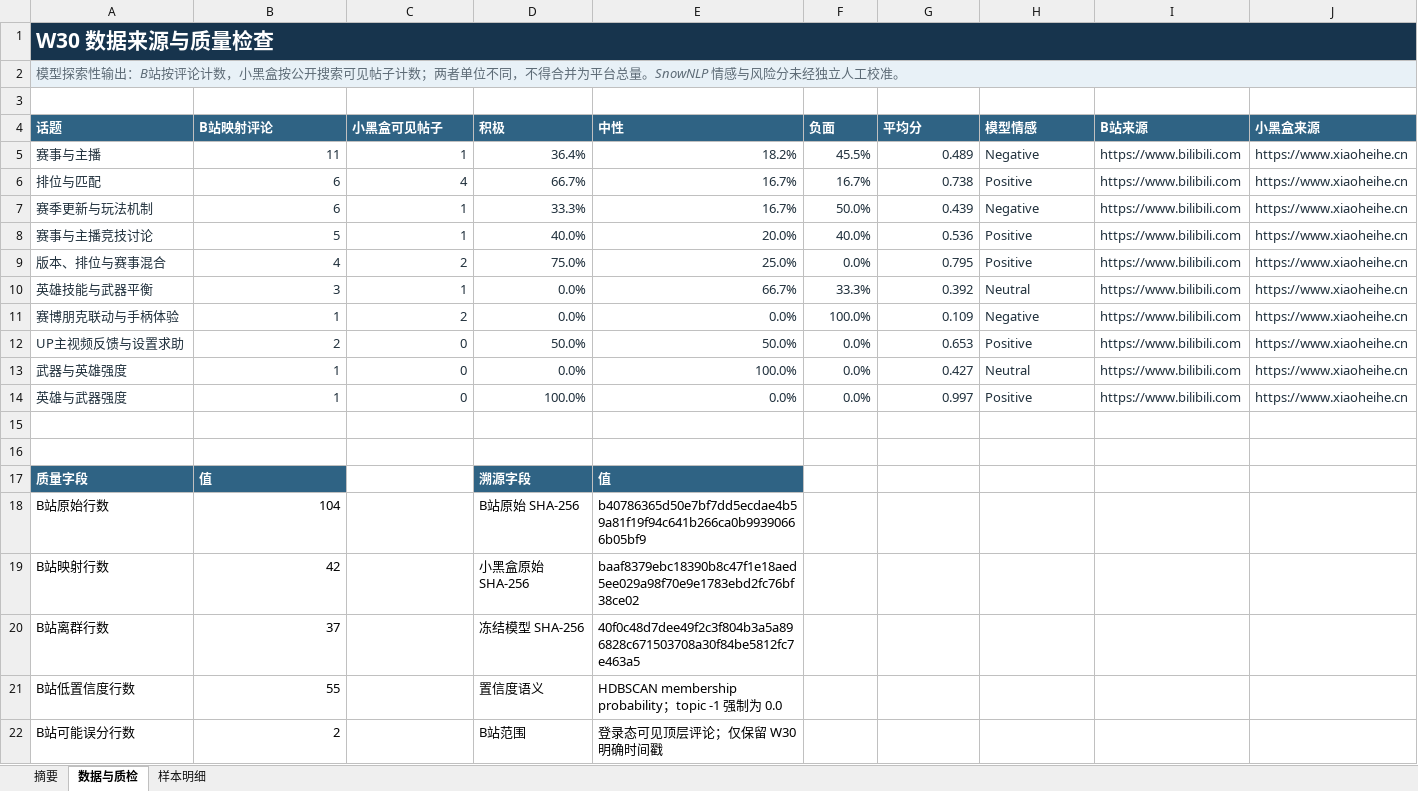
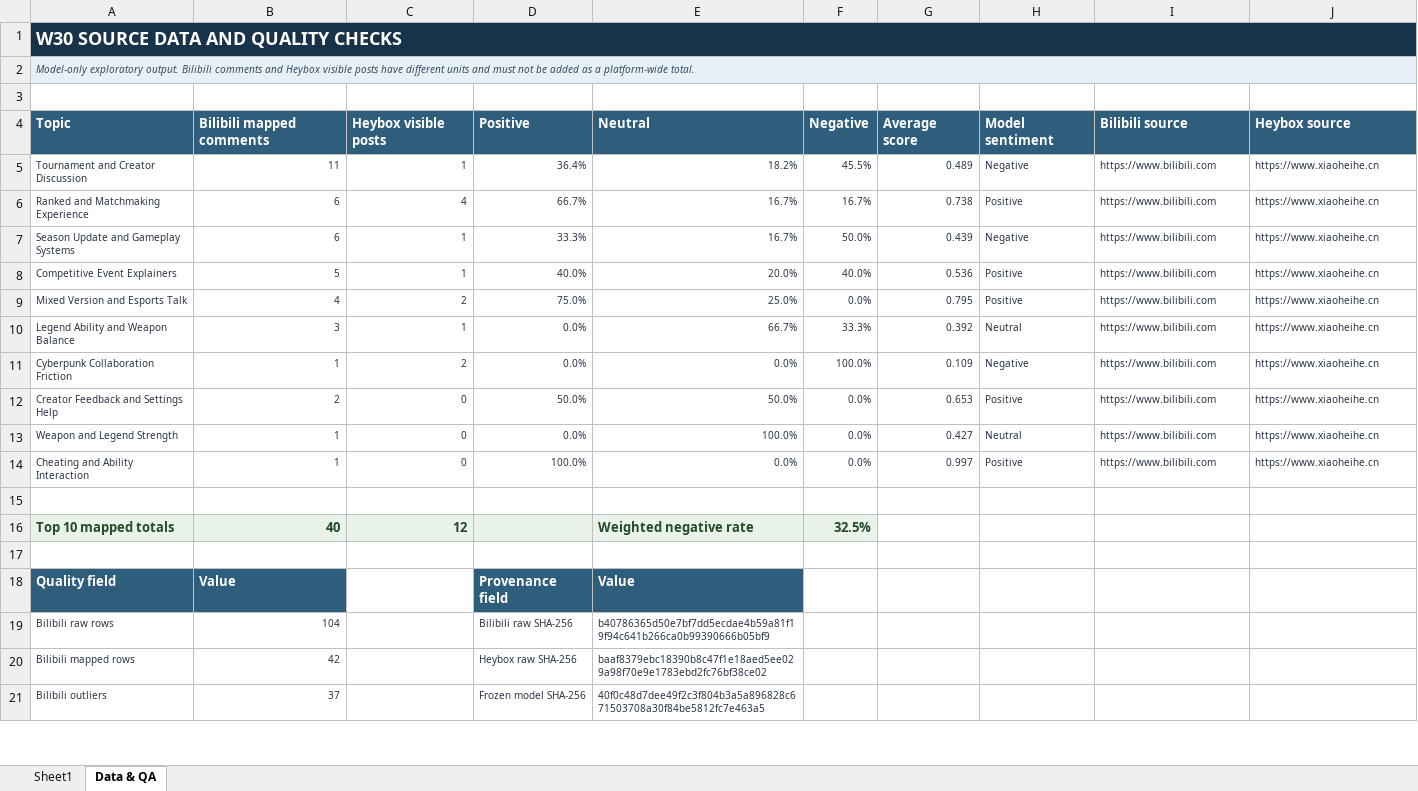
Before and after one commit to chocooo147/public-opinion, an Excel workbook: reports/APEX_CHINA_W30_Weekly_Community_Report.xlsx, sheet Data & QA, drawn as a sheet; only a part is shown; values as stored, in another font and other column widths than the file's, no borders; conditional formats not drawn; removed rows and columns are numbered as before the commit, all else as after; the diff covers the shown part only; the diff names each change by its address in the sheet, - before the commit and + after, or states it on an @@ line.

Commit message:
Fix W30 weekly report format
Replace the incorrect three-sheet W30 audit workbook with the approved W29 weekly-report layout while preserving W30 data and provenance.

```diff
--- a/reports/APEX_CHINA_W30_Weekly_Community_Report.xlsx (sheet Data & QA)
+++ b/reports/APEX_CHINA_W30_Weekly_Community_Report.xlsx (sheet Data & QA)
-sheet tab: 摘要
+sheet tab: Sheet1
-sheet tab: 数据与质检
+sheet tab: Data & QA
-sheet tab: 样本明细
-A1: W30 数据来源与质量检查
+A1: W30 SOURCE DATA AND QUALITY CHECKS
@@ A1:A2 text size: smaller @@
-A2: 模型探索性输出：B站按评论计数，小黑盒按公开搜索可见帖子计数；两者单位不同，不得合并为平台总量。SnowNLP 情感与风险分未经独立人工校准。
+A2: Model-only exploratory output. Bilibili comments and Heybox visible posts have different units and must not be added as a platform-wide total.
-A2 text colour: #5D6B76
+A2 text colour: #34495E
-row 4: 话题 | B站映射评论 | 小黑盒可见帖子 | 积极 | 中性 | 负面 | 平均分 | 模型情感 | B站来源 | 小黑盒来源
+row 4: Topic | Bilibili mapped comments | Heybox visible posts | Positive | Neutral | Negative | Average score | Model sentiment | Bilibili source | Heybox source
-A5: 赛事与主播
+A5: Tournament and Creator Discussion
@@ A5:J14 text size: smaller @@
-A6: 排位与匹配
+A6: Ranked and Matchmaking Experience
-A7: 赛季更新与玩法机制
+A7: Season Update and Gameplay Systems
-A8: 赛事与主播竞技讨论
+A8: Competitive Event Explainers
-A9: 版本、排位与赛事混合
+A9: Mixed Version and Esports Talk
-A10: 英雄技能与武器平衡
+A10: Legend Ability and Weapon Balance
-A11: 赛博朋克联动与手柄体验
+A11: Cyberpunk Collaboration Friction
-A12: UP主视频反馈与设置求助
+A12: Creator Feedback and Settings Help
-A13: 武器与英雄强度
+A13: Weapon and Legend Strength
-A14: 英雄与武器强度
+A14: Cheating and Ability Interaction
+row 16: Top 10 mapped totals | 40 | 12 |  | Weighted negative rate | 32.5%
-row 17: 质量字段 | 值 |  | 溯源字段 | 值
+row 18: Quality field | Value |  | Provenance field | Value
-A19: B站原始行数
+A19: Bilibili raw rows
@@ A19:B21 text size: smaller, text colour: black → #273444 @@
-D19: B站原始 SHA-256
+D19: Bilibili raw SHA-256
@@ D19:E21 text size: smaller, text colour: black → #273444 @@
-A20: B站映射行数
+A20: Bilibili mapped rows
-D20: 小黑盒原始 SHA-256
+D20: Heybox raw SHA-256
-A21: B站离群行数
+A21: Bilibili outliers
-D21: 冻结模型 SHA-256
+D21: Frozen model SHA-256
-row 21: B站低置信度行数 | 55 |  | 置信度语义 | HDBSCAN membership probability；topic -1 强制为 0.0
-row 22: B站可能误分行数 | 2 |  | B站范围 | 登录态可见顶层评论；仅保留 W30 明确时间戳
```
Also changed, not shown: 7 added rows and 4 removed rows elsewhere in this sheet, sheet Sheet1, formulas that keep their value, charts or pictures.
